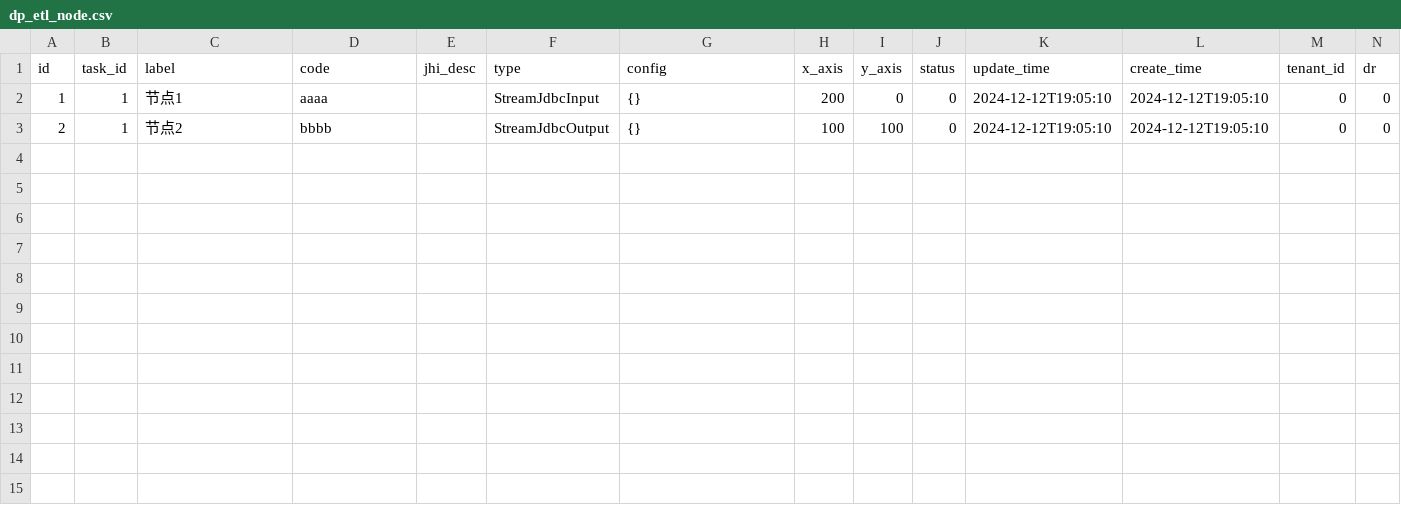
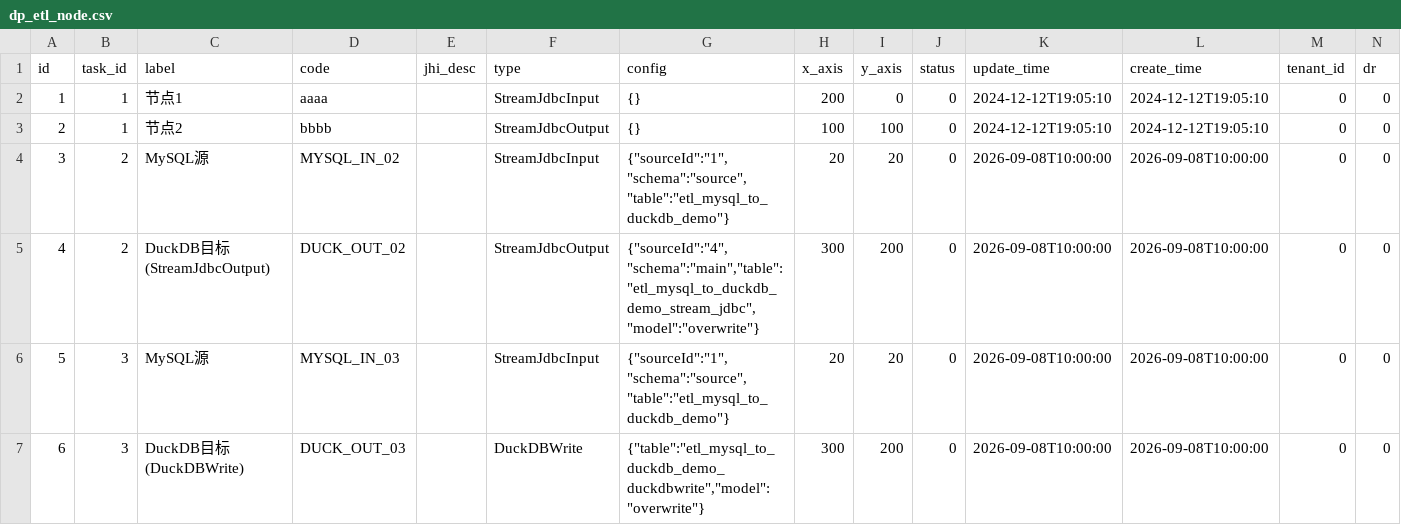
Before and after one commit to yuyuejia/datay, a CSV file: datay-web/src/main/resources/config/liquibase/fake-data/dp_etl_node.csv, drawn as a sheet.

Commit message:
【特性】 添加 mysql 到 duckdb 预制 etl 任务

```diff
--- a/datay-web/src/main/resources/config/liquibase/fake-data/dp_etl_node.csv
+++ b/datay-web/src/main/resources/config/liquibase/fake-data/dp_etl_node.csv
@@ -3 +3,5 @@ id;task_id;label;code;jhi_desc;type;config;x_axis;y_axis;status;update_time;crea
 2;1;节点2;bbbb;;StreamJdbcOutput;{};100;100;0;2024-12-12T19:05:10;2024-12-12T19:05:10;0;0
+3;2;MySQL源;MYSQL_IN_02;;StreamJdbcInput;{"sourceId":"1","schema":"source","table":"etl_mysql_to_duckdb_demo"};20;20;0;2026-09-08T10:00:00;2026-09-08T10:00:00;0;0
+4;2;DuckDB目标(StreamJdbcOutput);DUCK_OUT_02;;StreamJdbcOutput;{"sourceId":"4","schema":"main","table":"etl_mysql_to_duckdb_demo_stream_jdbc","model":"overwrite"};300;200;0;2026-09-08T10:00:00;2026-09-08T10:00:00;0;0
+5;3;MySQL源;MYSQL_IN_03;;StreamJdbcInput;{"sourceId":"1","schema":"source","table":"etl_mysql_to_duckdb_demo"};20;20;0;2026-09-08T10:00:00;2026-09-08T10:00:00;0;0
+6;3;DuckDB目标(DuckDBWrite);DUCK_OUT_03;;DuckDBWrite;{"table":"etl_mysql_to_duckdb_demo_duckdbwrite","model":"overwrite"};300;200;0;2026-09-08T10:00:00;2026-09-08T10:00:00;0;0
```
Also changed, not shown: datay-web/src/main/resources/config/liquibase/fake-data/dp_etl_task.csv, datay-web/src/main/resources/config/liquibase/fake-data/dp_job.csv, 3 other files.
